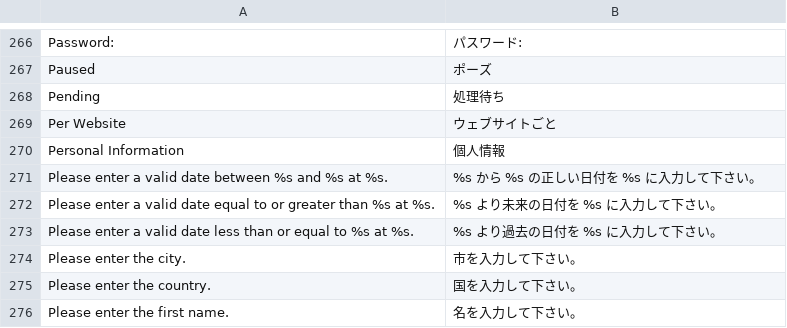
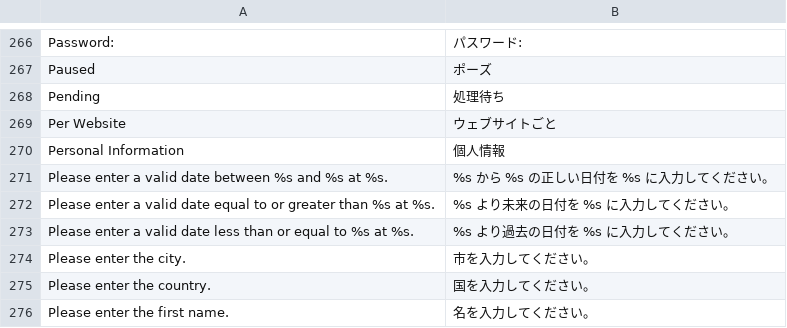
Before and after one commit to HirokazuNishi/Magento-Japanese-Translation, a CSV file: ja_JP/Mage_Customer.csv, drawn as a sheet; only a part is shown, gaps mark what is left out; the diff covers the shown part only.

Commit message:
modified:   ja_JP/Mage_Adminhtml.csv 	modified:   ja_JP/Mage_Authorizenet.csv 	modified:   ja_JP/Mage_Backup.csv 	modified:   ja_JP/Mage_Captcha.csv 	modified:   ja_JP/Mage_Catalog.csv 	modified:   ja_JP/Mage_Checkout.csv 	modified:   ja_JP/Mage_Core.csv 	modified:   ja_JP/Mage_Customer.csv 	modified:   ja_JP/Mage_Downloadable.csv 	modified:   ja_JP/Mage_Eav.csv 	modified:   ja_JP/Mage_ImportExport.csv 	modified:   ja_JP/Mage_Index.csv 	modified:   ja_JP/Mage_Install.csv 	modified:   ja_JP/Mage_Review.csv 	modified:   ja_JP/Mage_Sales.csv 	modified:   ja_JP/Mage_SalesRule.csv 	modified:   ja_JP/Mage_Shipping.csv 	modified:   ja_JP/Mage_Tag.csv 	modified:   ja_JP/Mage_XmlConnect.csv 	modified:   ja_JP/template/email/product_share.html

```diff
--- a/ja_JP/Mage_Customer.csv
+++ b/ja_JP/Mage_Customer.csv
@@ -270,7 +270,7 @@
 "Personal Information","個人情報"
-"Please enter a valid date between %s and %s at %s.","%s から %s の正しい日付を %s に入力して下さい。"
-"Please enter a valid date equal to or greater than %s at %s.","%s より未来の日付を %s に入力して下さい。"
-"Please enter a valid date less than or equal to %s at %s.","%s より過去の日付を %s に入力して下さい。"
-"Please enter the city.","市を入力して下さい。"
-"Please enter the country.","国を入力して下さい。"
-"Please enter the first name.","名を入力して下さい。"
+"Please enter a valid date between %s and %s at %s.","%s から %s の正しい日付を %s に入力してください。"
+"Please enter a valid date equal to or greater than %s at %s.","%s より未来の日付を %s に入力してください。"
+"Please enter a valid date less than or equal to %s at %s.","%s より過去の日付を %s に入力してください。"
+"Please enter the city.","市を入力してください。"
+"Please enter the country.","国を入力してください。"
+"Please enter the first name.","名を入力してください。"
```
Also changed, not shown: 14 edited cells elsewhere in this file, ja_JP/Mage_Adminhtml.csv, ja_JP/Mage_Captcha.csv, 17 other files.
